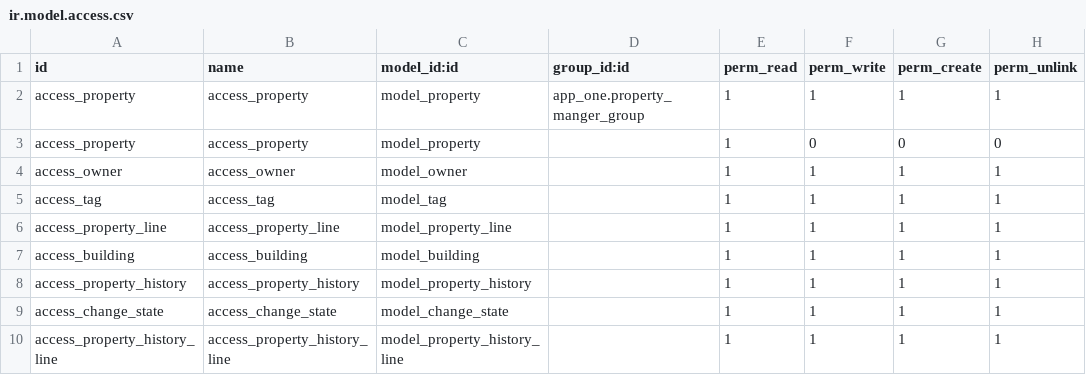
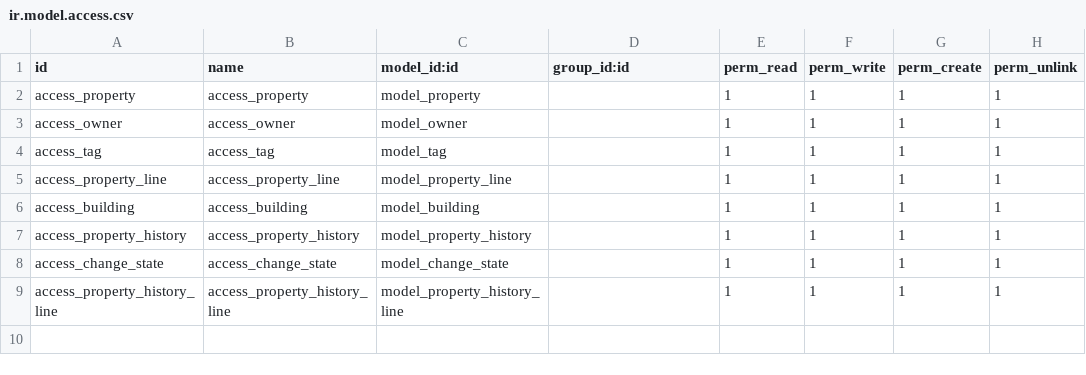
Before and after one commit to Abdulrahman-Fouad/app_one, a CSV file: security/ir.model.access.csv, drawn as a sheet.

Commit message:
Security: Record Rules(P2)

```diff
--- a/security/ir.model.access.csv
+++ b/security/ir.model.access.csv
@@ -1,4 +1,3 @@
 id,name,model_id:id,group_id:id,perm_read,perm_write,perm_create,perm_unlink
-access_property,access_property,model_property,app_one.property_manger_group,1,1,1,1
-access_property,access_property,model_property,,1,0,0,0
+access_property,access_property,model_property,,1,1,1,1
 access_owner,access_owner,model_owner,,1,1,1,1
```
Also changed, not shown: 3 other files.
